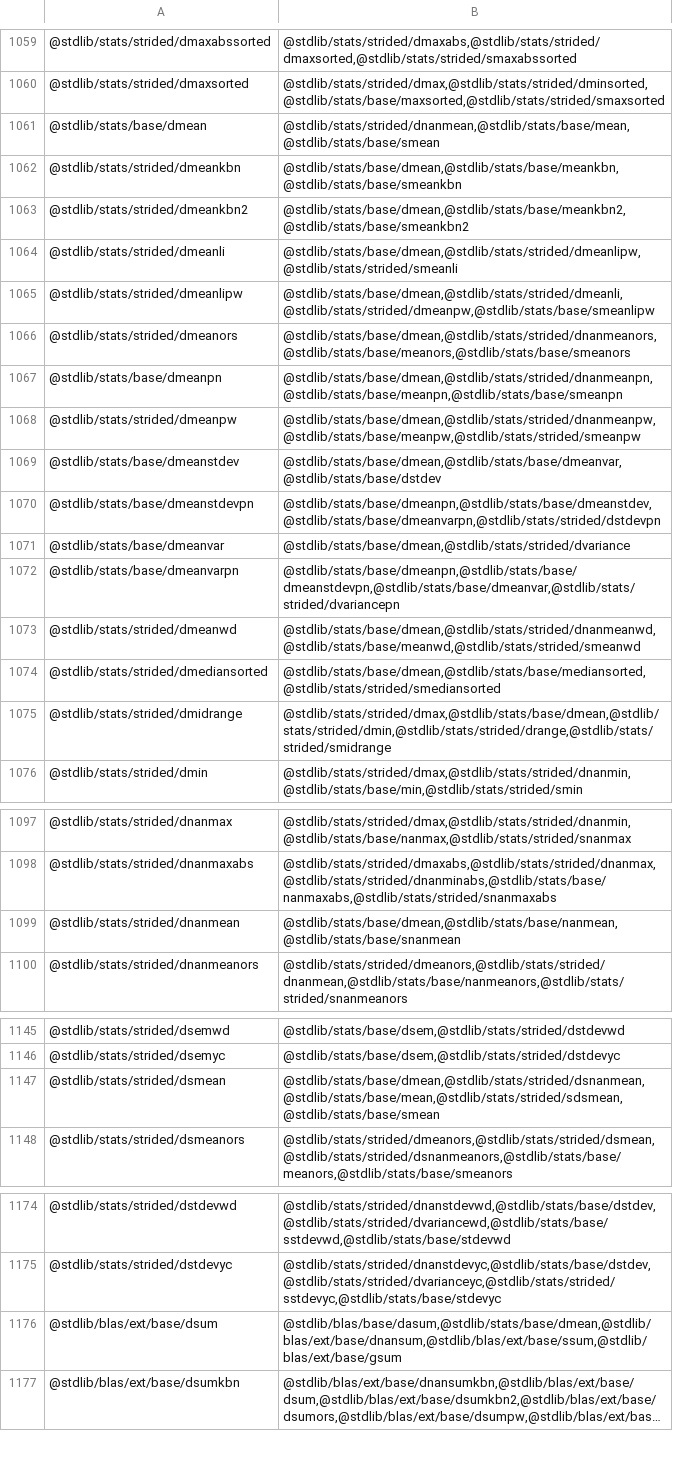
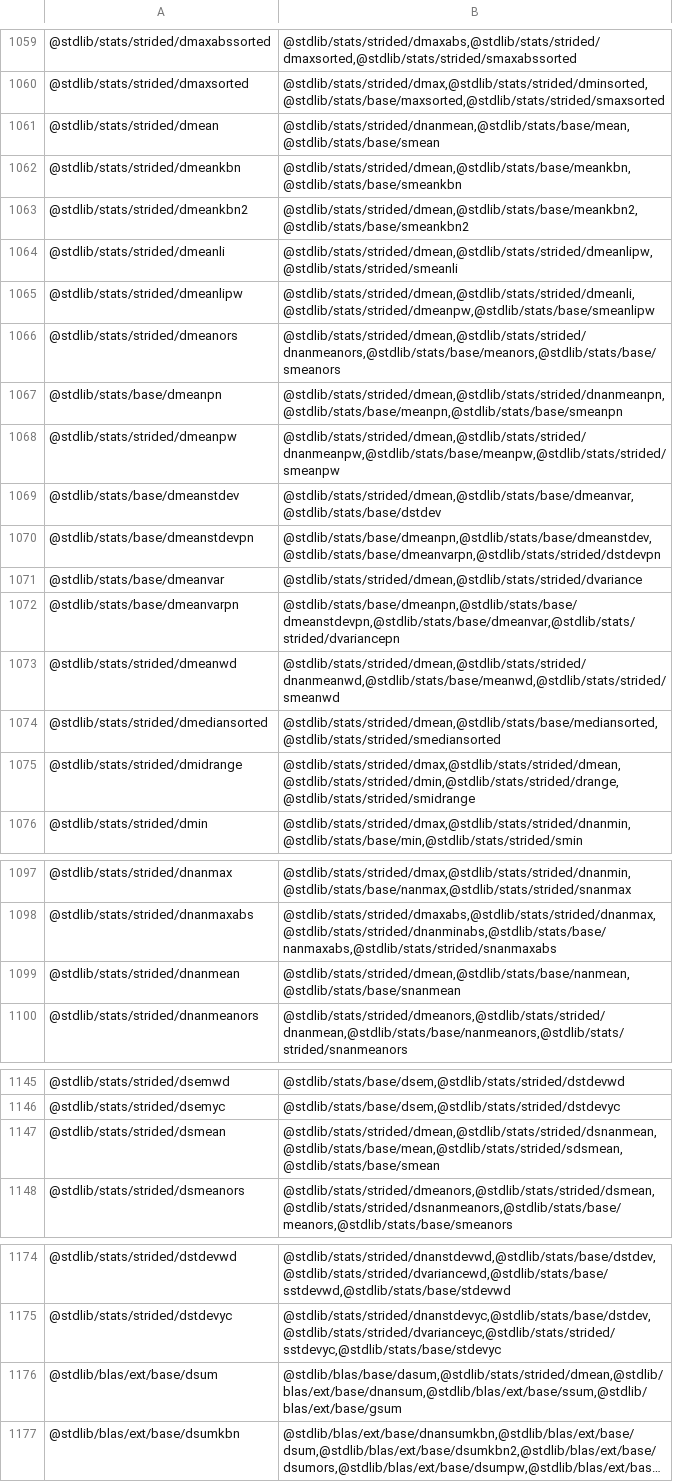
Before and after one commit to stdlib-js/namespace-pkg2related, a CSV file: data/data.csv, drawn as a sheet; only a part is shown, gaps mark what is left out; long unchanged cells end in …; the diff covers the shown part only; the diff names each change by its address in the sheet, - before the commit and + after, or states it on an @@ line.

```diff
--- a/data/data.csv
+++ b/data/data.csv
-A1061: @stdlib/stats/base/dmean
+A1061: @stdlib/stats/strided/dmean
-B1062: @stdlib/stats/base/dmean,@stdlib/stats/base/meankbn,@stdlib/stats/base/smeankbn
+B1062: @stdlib/stats/strided/dmean,@stdlib/stats/base/meankbn,@stdlib/stats/base/smeankbn
-B1063: @stdlib/stats/base/dmean,@stdlib/stats/base/meankbn2,@stdlib/stats/base/smeankbn2
+B1063: @stdlib/stats/strided/dmean,@stdlib/stats/base/meankbn2,@stdlib/stats/base/smeankbn2
-B1064: @stdlib/stats/base/dmean,@stdlib/stats/strided/dmeanlipw,@stdlib/stats/strided/smeanli
+B1064: @stdlib/stats/strided/dmean,@stdlib/stats/strided/dmeanlipw,@stdlib/stats/strided/smeanli
-B1065: @stdlib/stats/base/dmean,@stdlib/stats/strided/dmeanli,@stdlib/stats/strided/dmeanpw,@stdlib/stats/base/smeanlipw
+B1065: @stdlib/stats/strided/dmean,@stdlib/stats/strided/dmeanli,@stdlib/stats/strided/dmeanpw,@stdlib/stats/base/smeanlipw
-B1066: @stdlib/stats/base/dmean,@stdlib/stats/strided/dnanmeanors,@stdlib/stats/base/meanors,@stdlib/stats/base/smeanors
+B1066: @stdlib/stats/strided/dmean,@stdlib/stats/strided/dnanmeanors,@stdlib/stats/base/meanors,@stdlib/stats/base/smeanors
-B1067: @stdlib/stats/base/dmean,@stdlib/stats/strided/dnanmeanpn,@stdlib/stats/base/meanpn,@stdlib/stats/base/smeanpn
+B1067: @stdlib/stats/strided/dmean,@stdlib/stats/strided/dnanmeanpn,@stdlib/stats/base/meanpn,@stdlib/stats/base/smeanpn
-B1068: @stdlib/stats/base/dmean,@stdlib/stats/strided/dnanmeanpw,@stdlib/stats/base/meanpw,@stdlib/stats/strided/smeanpw
+B1068: @stdlib/stats/strided/dmean,@stdlib/stats/strided/dnanmeanpw,@stdlib/stats/base/meanpw,@stdlib/stats/strided/smeanpw
-B1069: @stdlib/stats/base/dmean,@stdlib/stats/base/dmeanvar,@stdlib/stats/base/dstdev
+B1069: @stdlib/stats/strided/dmean,@stdlib/stats/base/dmeanvar,@stdlib/stats/base/dstdev
-B1071: @stdlib/stats/base/dmean,@stdlib/stats/strided/dvariance
+B1071: @stdlib/stats/strided/dmean,@stdlib/stats/strided/dvariance
-B1073: @stdlib/stats/base/dmean,@stdlib/stats/strided/dnanmeanwd,@stdlib/stats/base/meanwd,@stdlib/stats/strided/smeanwd
+B1073: @stdlib/stats/strided/dmean,@stdlib/stats/strided/dnanmeanwd,@stdlib/stats/base/meanwd,@stdlib/stats/strided/smeanwd
-B1074: @stdlib/stats/base/dmean,@stdlib/stats/base/mediansorted,@stdlib/stats/strided/smediansorted
+B1074: @stdlib/stats/strided/dmean,@stdlib/stats/base/mediansorted,@stdlib/stats/strided/smediansorted
-B1075: @stdlib/stats/strided/dmax,@stdlib/stats/base/dmean,@stdlib/stats/strided/dmin,@stdlib/stats/strided/drange,@stdlib/stats/strided/smidrange
+B1075: @stdlib/stats/strided/dmax,@stdlib/stats/strided/dmean,@stdlib/stats/strided/dmin,@stdlib/stats/strided/drange,@stdlib/stats/strided/smidrange
-B1099: @stdlib/stats/base/dmean,@stdlib/stats/base/nanmean,@stdlib/stats/base/snanmean
+B1099: @stdlib/stats/strided/dmean,@stdlib/stats/base/nanmean,@stdlib/stats/base/snanmean
-B1147: @stdlib/stats/base/dmean,@stdlib/stats/strided/dsnanmean,@stdlib/stats/base/mean,@stdlib/stats/strided/sdsmean,@stdlib/stats/base/smean
+B1147: @stdlib/stats/strided/dmean,@stdlib/stats/strided/dsnanmean,@stdlib/stats/base/mean,@stdlib/stats/strided/sdsmean,@stdlib/stats/base/smean
-B1176: @stdlib/blas/base/dasum,@stdlib/stats/base/dmean,@stdlib/blas/ext/base/dnansum,@stdlib/blas/ext/base/ssum,@stdlib/blas/ext/base/gsum
+B1176: @stdlib/blas/base/dasum,@stdlib/stats/strided/dmean,@stdlib/blas/ext/base/dnansum,@stdlib/blas/ext/base/ssum,@stdlib/blas/ext/base/gsum
```
Also changed, not shown: 3 edited cells elsewhere in this file, 6 other files.
